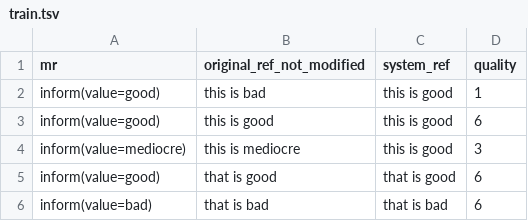
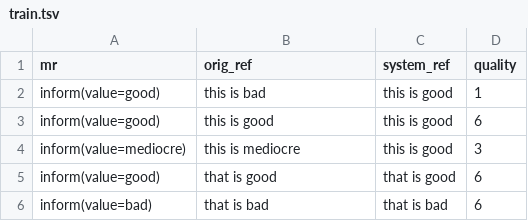
Before and after one commit to tuetschek/ratpred, a TSV file: experiments/data/toy/train.tsv, drawn as a sheet.

Commit message:
The reference column is changed in new data

```diff
--- a/experiments/data/toy/train.tsv
+++ b/experiments/data/toy/train.tsv
@@ -1,2 +1,2 @@
-mr	original_ref_not_modified	system_ref	quality
+mr	orig_ref	system_ref	quality
 inform(value=good)	this is bad	this is good	1
```
Also changed, not shown: 1 other file.
